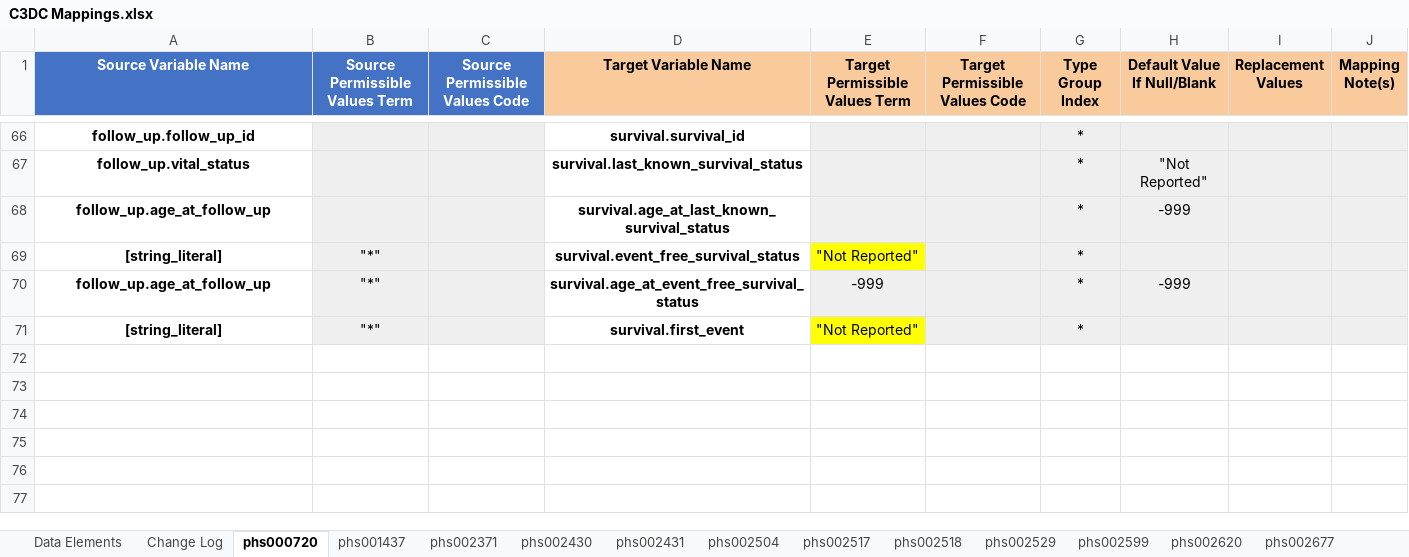
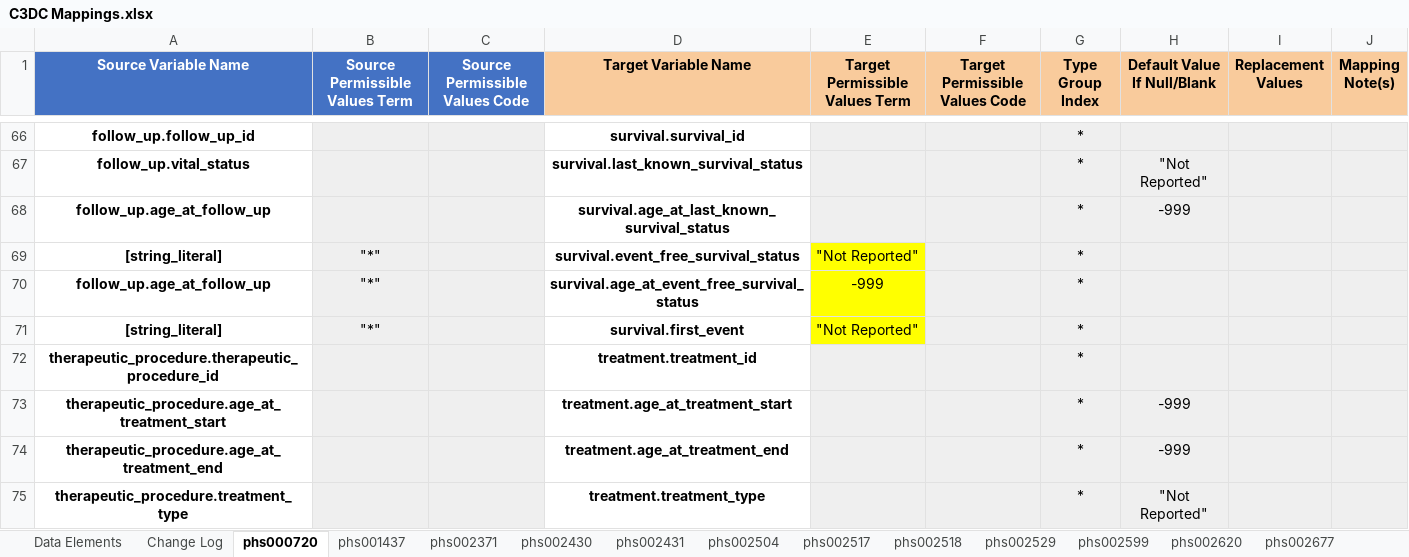
Before and after one commit to chicagopcdc/c3dc_etl, an Excel workbook: mapping_unpivoter/C3DC Mappings.xlsx, sheet phs000720, drawn as a sheet; only a part is shown, gaps mark what is left out; values as stored, in another font and other column widths than the file's, no borders; charts and pictures not drawn; the diff covers the shown part only; the diff names each change by its address in the sheet, - before the commit and + after, or states it on an @@ line.

Commit message:
support delimited multi-valued properties (CCDI), add support for treatment and treatment response (CCDI only), update mappings and transformations

```diff
--- a/mapping_unpivoter/C3DC Mappings.xlsx (sheet phs000720)
+++ b/mapping_unpivoter/C3DC Mappings.xlsx (sheet phs000720)
-E70 fill: #EFEFEF
+E70 fill: #FFFF00
-H70 (Default Value If Null/Blank): -999
+H70 (Default Value If Null/Blank): (empty)
+row 72: therapeutic_procedure.therapeutic_procedure_id |  |  | treatment.treatment_id |  |  | *
+row 73: therapeutic_procedure.age_at_treatment_start |  |  | treatment.age_at_treatment_start |  |  | * | -999
+row 74: therapeutic_procedure.age_at_treatment_end |  |  | treatment.age_at_treatment_end |  |  | * | -999
+row 75: therapeutic_procedure.treatment_type |  |  | treatment.treatment_type |  |  | * | "Not Reported"
```
Also changed, not shown: 6 added rows and 4 edited cells elsewhere in this sheet, sheet phs002504, sheet phs002599, sheet phs002620, sheet phs003164, sheet phs002529, sheet phs003111, 19 more sheets, other sheet tabs, charts or pictures, 27 other files.
